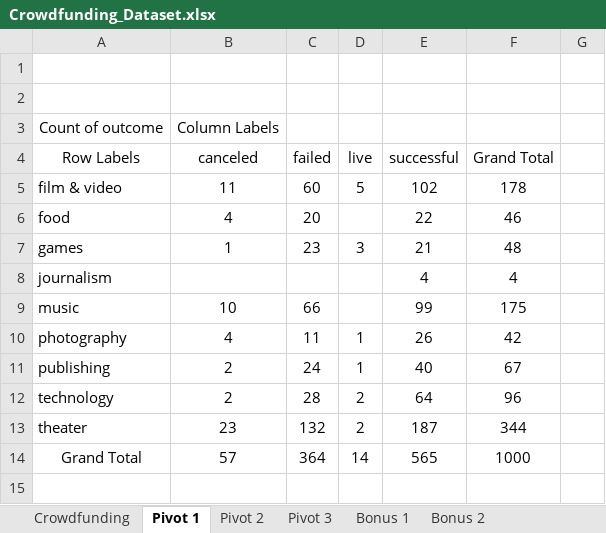
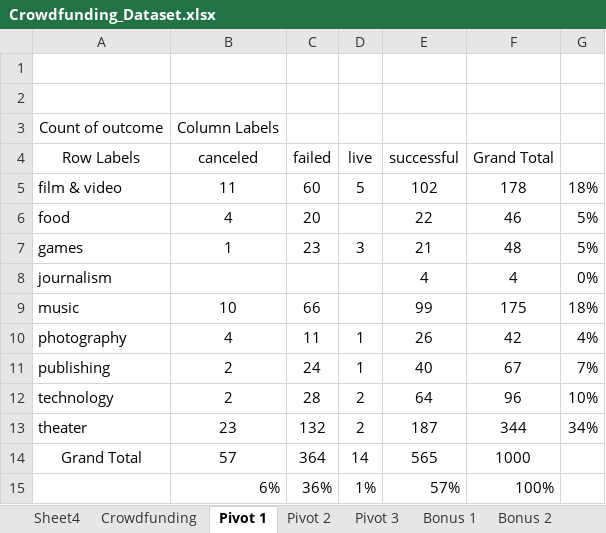
Before and after one commit to IlkayAtes11/Excel_Challenge, an Excel workbook: Crowdfunding_Dataset.xlsx, sheet Pivot 1, drawn as a sheet; values as stored, in another font and other column widths than the file's, no borders; charts and pictures not drawn; the diff names each change by its address in the sheet, - before the commit and + after, or states it on an @@ line.

```diff
--- a/Crowdfunding_Dataset.xlsx (sheet Pivot 1)
+++ b/Crowdfunding_Dataset.xlsx (sheet Pivot 1)
+sheet tab: Sheet4
-G5: (empty)
+G5: 18%
-G6:G7: (empty)
+G6:G7: 5%
-G8: (empty)
+G8: 0%
-G9: (empty)
+G9: 18%
-G10: (empty)
+G10: 4%
-G11: (empty)
+G11: 7%
-G12: (empty)
+G12: 10%
-G13: (empty)
+G13: 34%
+row 15:  | 6% | 36% | 1% | 57% | 100%
```
Also changed, not shown: sheet Crowdfunding, sheet Bonus 1, other sheet tabs, charts or pictures.
